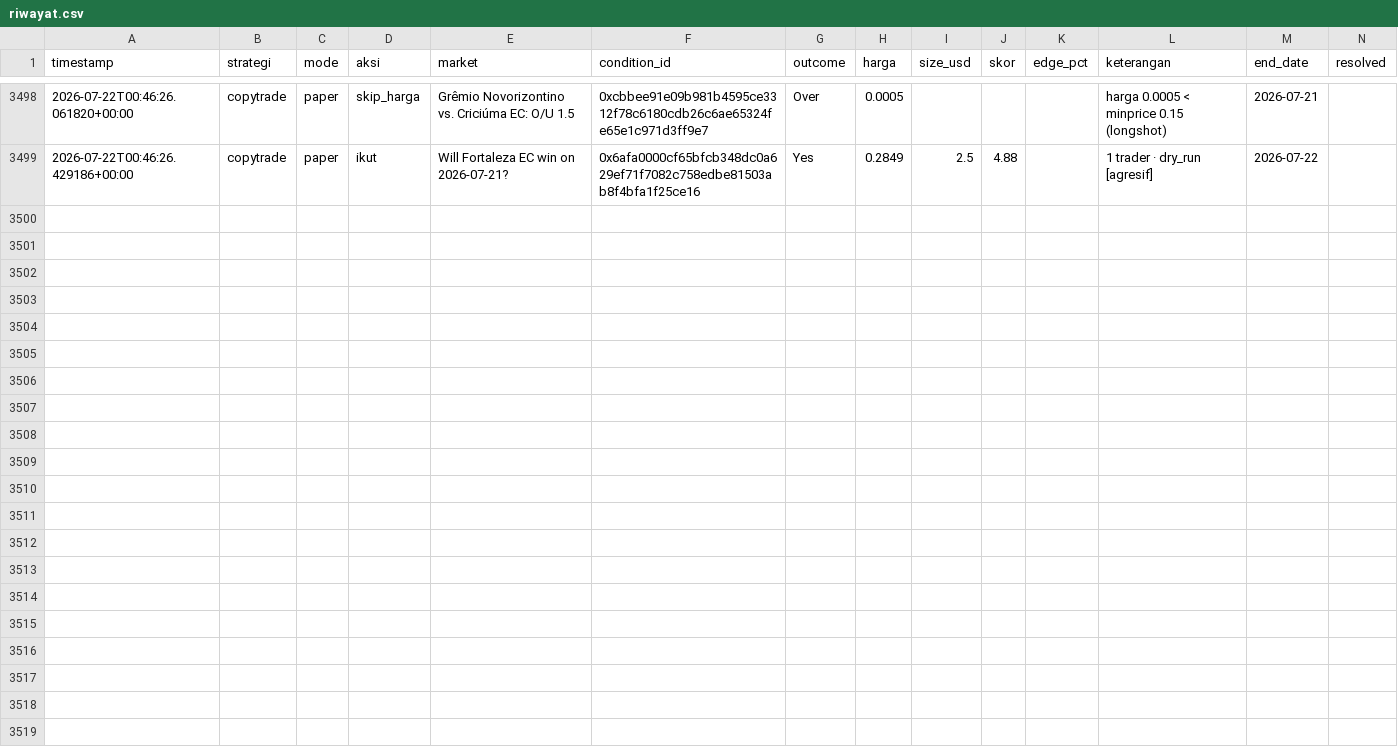
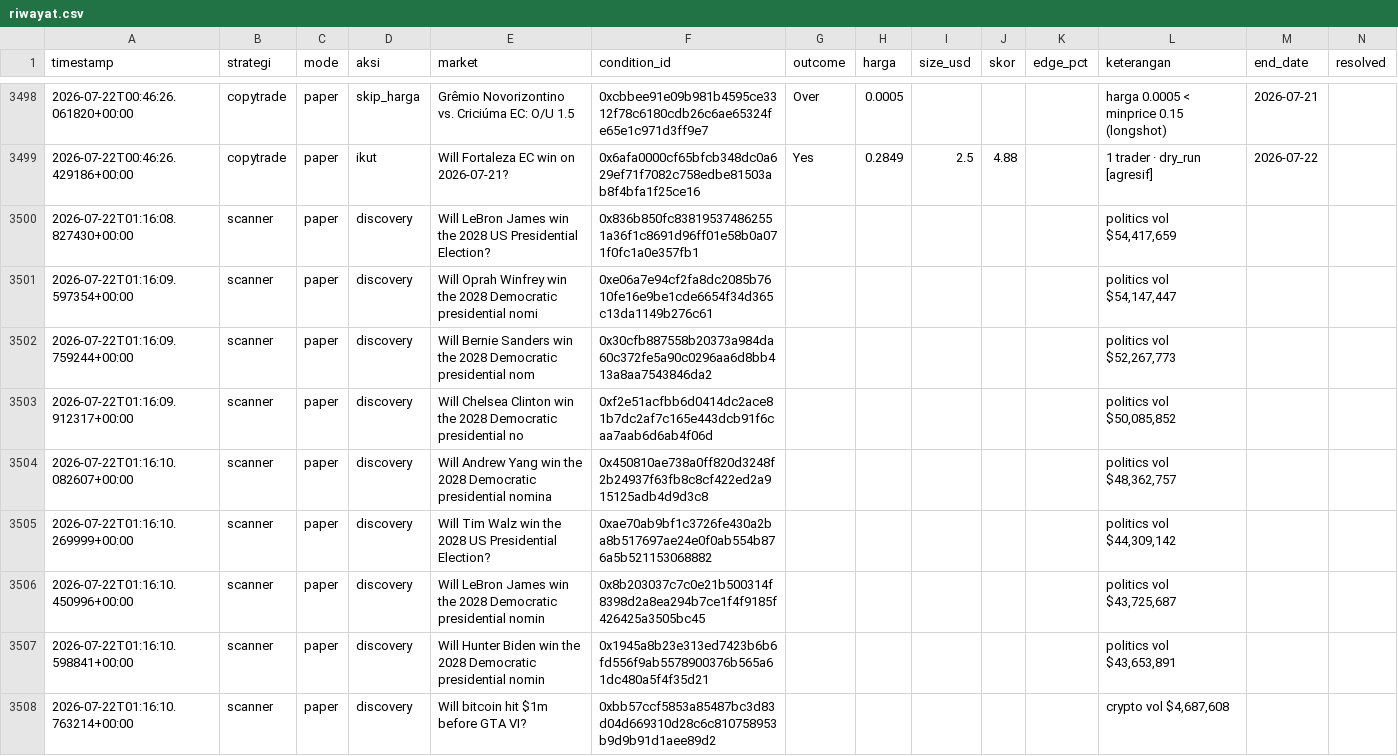
Before and after one commit to kumaraprayoga68-sketch/polybot, a CSV file: data/riwayat.csv, drawn as a sheet; only a part is shown, gaps mark what is left out; rows hold the shown columns only; the diff names each change by its address in the sheet, - before the commit and + after, or states it on an @@ line.

Commit message:
chore: update riwayat (listener) [skip ci]

```diff
--- a/data/riwayat.csv
+++ b/data/riwayat.csv
+row 3500: 2026-07-22T01:16:08.827430+00:00 | scanner | paper | discovery | Will LeBron James win the 2028 US Presidential Election? | 0x836b850fc838195374862551a36f1c8691d96ff01e58b0a071f0fc1a0e357fb1 |  |  |  |  |  | politics vol $54,417,659
+row 3501: 2026-07-22T01:16:09.597354+00:00 | scanner | paper | discovery | Will Oprah Winfrey win the 2028 Democratic presidential nomi | 0xe06a7e94cf2fa8dc2085b7610fe16e9be1cde6654f34d365c13da1149b276c61 |  |  |  |  |  | politics vol $54,147,447
+row 3502: 2026-07-22T01:16:09.759244+00:00 | scanner | paper | discovery | Will Bernie Sanders win the 2028 Democratic presidential nom | 0x30cfb887558b20373a984da60c372fe5a90c0296aa6d8bb413a8aa7543846da2 |  |  |  |  |  | politics vol $52,267,773
+row 3503: 2026-07-22T01:16:09.912317+00:00 | scanner | paper | discovery | Will Chelsea Clinton win the 2028 Democratic presidential no | 0xf2e51acfbb6d0414dc2ace81b7dc2af7c165e443dcb91f6caa7aab6d6ab4f06d |  |  |  |  |  | politics vol $50,085,852
+row 3504: 2026-07-22T01:16:10.082607+00:00 | scanner | paper | discovery | Will Andrew Yang win the 2028 Democratic presidential nomina | 0x450810ae738a0ff820d3248f2b24937f63fb8c8cf422ed2a915125adb4d9d3c8 |  |  |  |  |  | politics vol $48,362,757
+row 3505: 2026-07-22T01:16:10.269999+00:00 | scanner | paper | discovery | Will Tim Walz win the 2028 US Presidential Election? | 0xae70ab9bf1c3726fe430a2ba8b517697ae24e0f0ab554b876a5b521153068882 |  |  |  |  |  | politics vol $44,309,142
+row 3506: 2026-07-22T01:16:10.450996+00:00 | scanner | paper | discovery | Will LeBron James win the 2028 Democratic presidential nomin | 0x8b203037c7c0e21b500314f8398d2a8ea294b7ce1f4f9185f426425a3505bc45 |  |  |  |  |  | politics vol $43,725,687
+row 3507: 2026-07-22T01:16:10.598841+00:00 | scanner | paper | discovery | Will Hunter Biden win the 2028 Democratic presidential nomin | 0x1945a8b23e313ed7423b6b6fd556f9ab5578900376b565a61dc480a5f4f35d21 |  |  |  |  |  | politics vol $43,653,891
+row 3508: 2026-07-22T01:16:10.763214+00:00 | scanner | paper | discovery | Will bitcoin hit $1m before GTA VI? | 0xbb57ccf5853a85487bc3d83d04d669310d28c6c810758953b9d9b91d1aee89d2 |  |  |  |  |  | crypto vol $4,687,608
```
